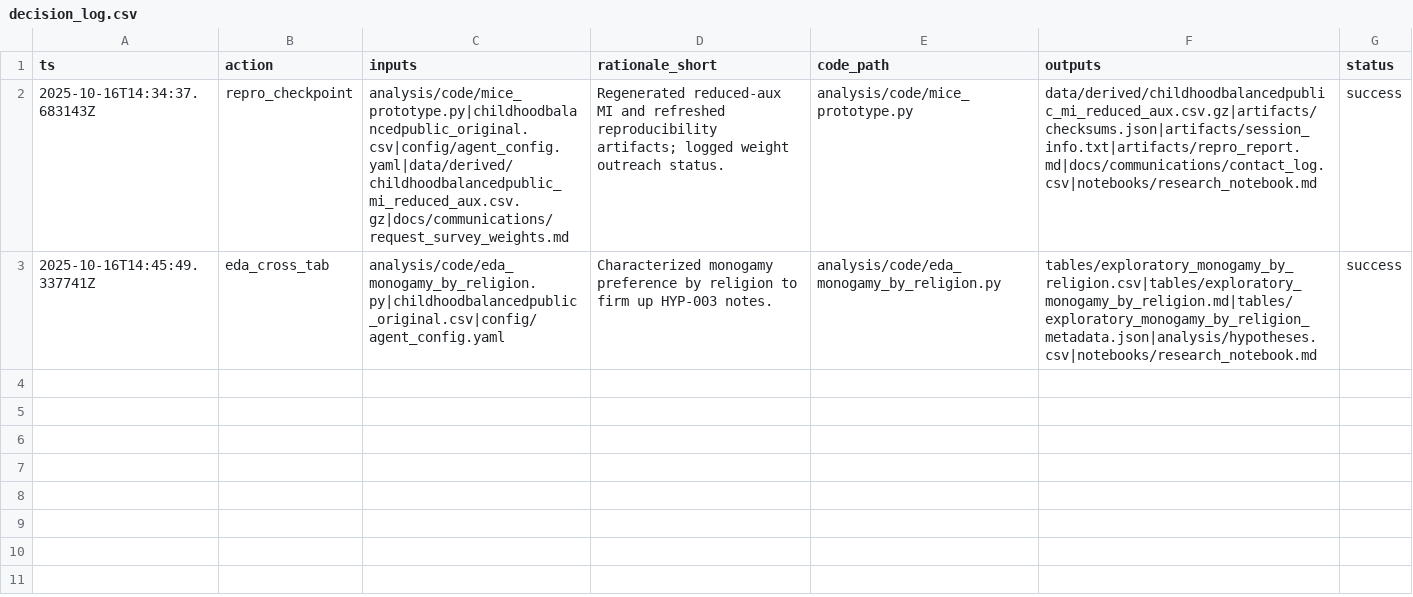
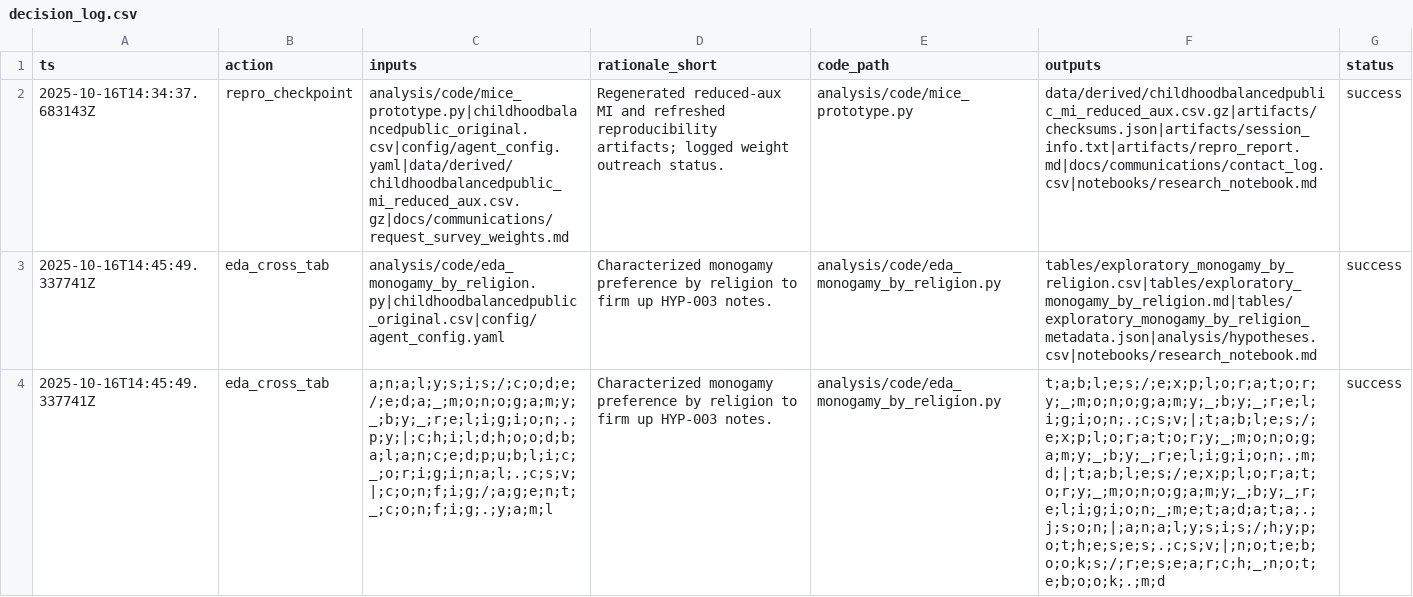
Before and after one commit to whp-wessel/ai_scientist, a CSV file: analysis/decision_log.csv, drawn as a sheet; the diff names each change by its address in the sheet, - before the commit and + after, or states it on an @@ line.

Commit message:
analysis(eda): add monogamy vs religion exploratory outputs

```diff
--- a/analysis/decision_log.csv
+++ b/analysis/decision_log.csv
+row 4: 2025-10-16T14:45:49.337741Z | eda_cross_tab | a;n;a;l;y;s;i;s;/;c;o;d;e;/;e;d;a;_;m;o;n;o;g;a;m;y;_;b;y;_;r;e;l;i;g;i;o;n;.;p;y;|;c;h;i;l;d;h;o;o;d;b;a;l;a;n;c;e;d;p;u;b;l;i;c;_;o;r;i;g;i;n;a;l;.;c;s;v;|;c;o;n;f;i;g;/;a;g;e;n;t;_;c;o;n;f;i;g;.;y;a;m;l | Characterized monogamy preference by religion to firm up HYP-003 notes. | analysis/code/eda_monogamy_by_religion.py | t;a;b;l;e;s;/;e;x;p;l;o;r;a;t;o;r;y;_;m;o;n;o;g;a;m;y;_;b;y;_;r;e;l;i;g;i;o;n;.;c;s;v;|;t;a;b;l;e;s;/;e;x;p;l;o;r;a;t;o;r;y;_;m;o;n;o;g;a;m;y;_;b;y;_;r;e;l;i;g;i;o;n;.;m;d;|;t;a;b;l;e;s;/;e;x;p;l;o;r;a;t;o;r;y;_;m;o;n;o;g;a;m;y;_;b;y;_;r;e;l;i;g;i;o;n;_;m;e;t;a;d;a;t;a;.;j;s;o;n;|;a;n;a;l;y;s;i;s;/;h;y;p;o;t;h;e;s;e;s;.;c;s;v;|;n;o;t;e;b;o;o;k;s;/;r;e;s;e;a;r;c;h;_;n;o;t;e;b;o;o;k;.;m;d | success
```
Also changed, not shown: 10 other files.
